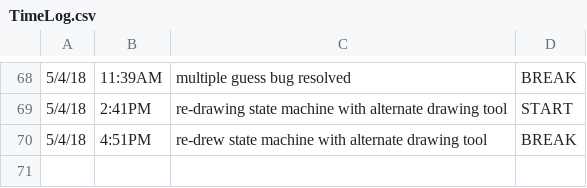
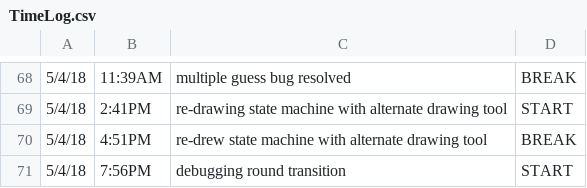
Before and after one commit to ElijahSeigel/CIS598, a CSV file: design/TimeLog.csv, drawn as a sheet; only a part is shown, gaps mark what is left out; the diff names each change by its address in the sheet, - before the commit and + after, or states it on an @@ line.

Commit message:
debugging round transition

```diff
--- a/design/TimeLog.csv
+++ b/design/TimeLog.csv
+row 71: 5/4/18 | 7:56PM | debugging round transition | START
```
Also changed, not shown: 1 other file.
